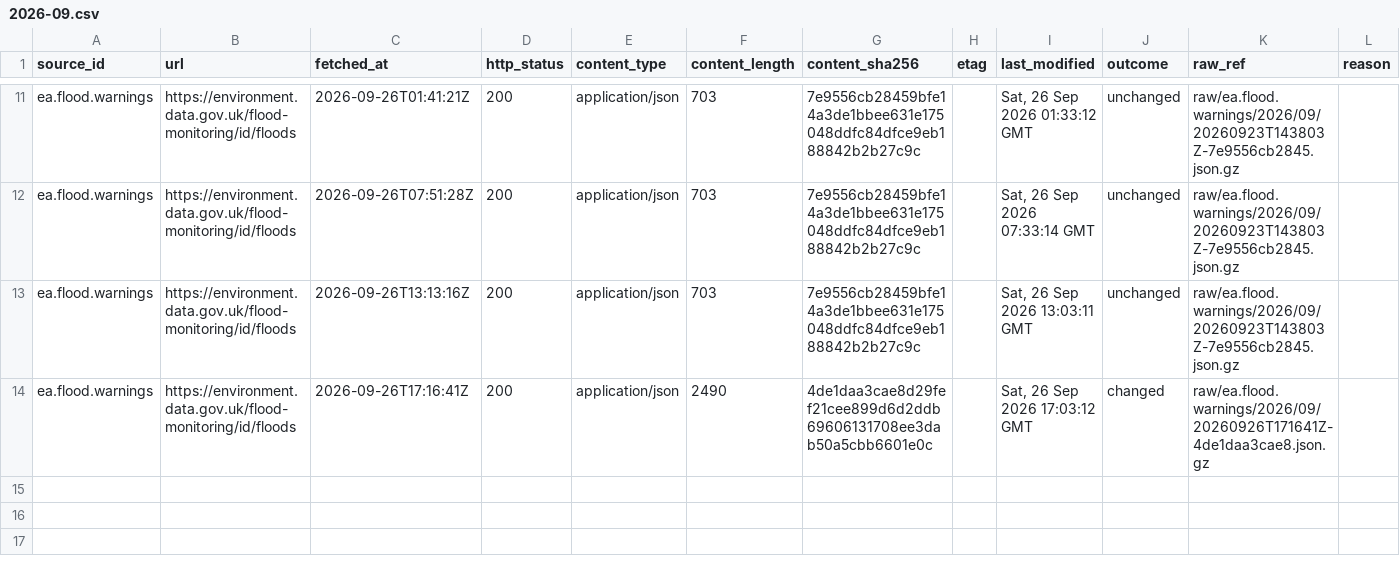
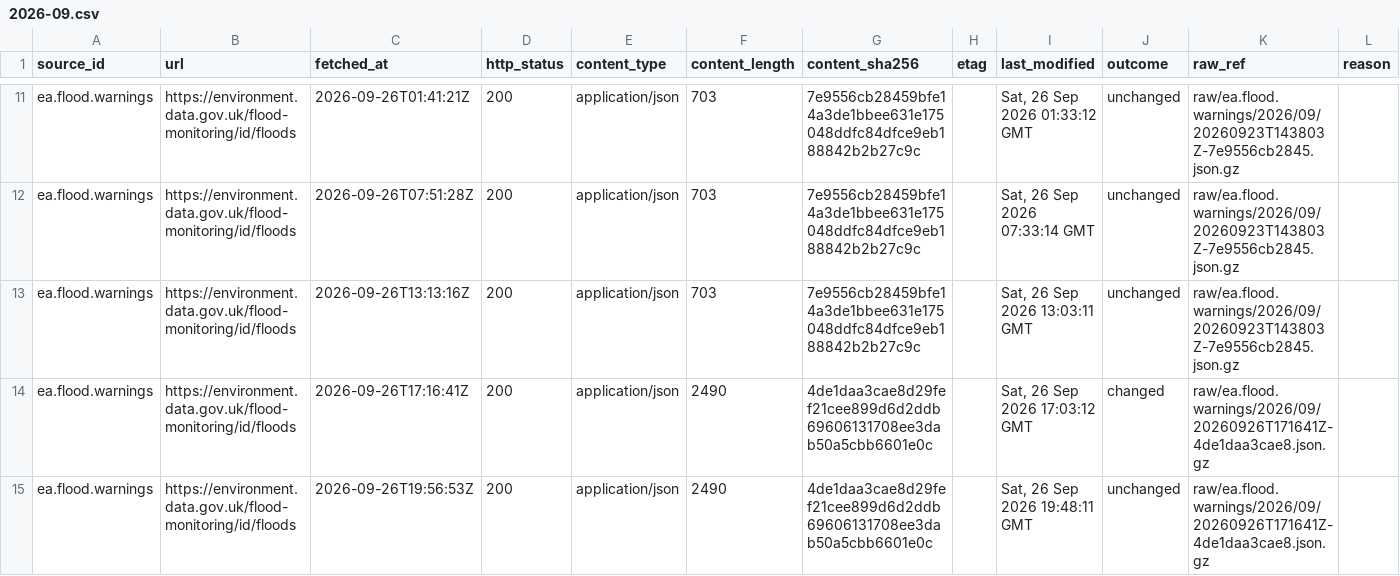
Before and after one commit to q3dresearch/wss-flood-warnings, a CSV file: manifest/ea.flood.warnings/2026-09.csv, drawn as a sheet; only a part is shown, gaps mark what is left out; rows hold the shown columns only; the diff names each change by its address in the sheet, - before the commit and + after, or states it on an @@ line.

```diff
--- a/manifest/ea.flood.warnings/2026-09.csv
+++ b/manifest/ea.flood.warnings/2026-09.csv
+row 15: ea.flood.warnings | https://environment.data.gov.uk/flood-monitoring/id/floods | 2026-09-26T19:56:53Z | 200 | application/json | 2490 | 4de1daa3cae8d29fef21cee899d6d2ddb69606131708ee3dab50a5cbb6601e0c |  | Sat, 26 Sep 2026 19:48:11 GMT | unchanged | raw/ea.flood.warnings/2026/09/20260926T171641Z-4de1daa3cae8.json.gz
```
Also changed, not shown: 1 other file.
